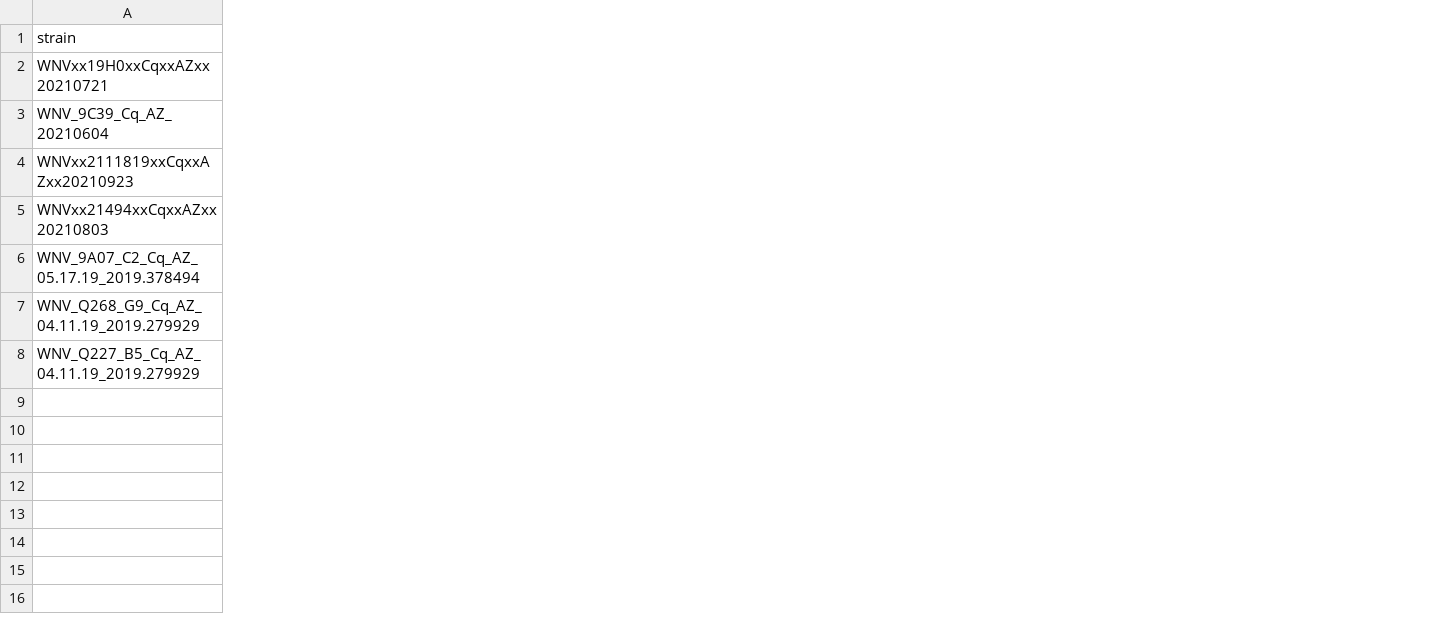
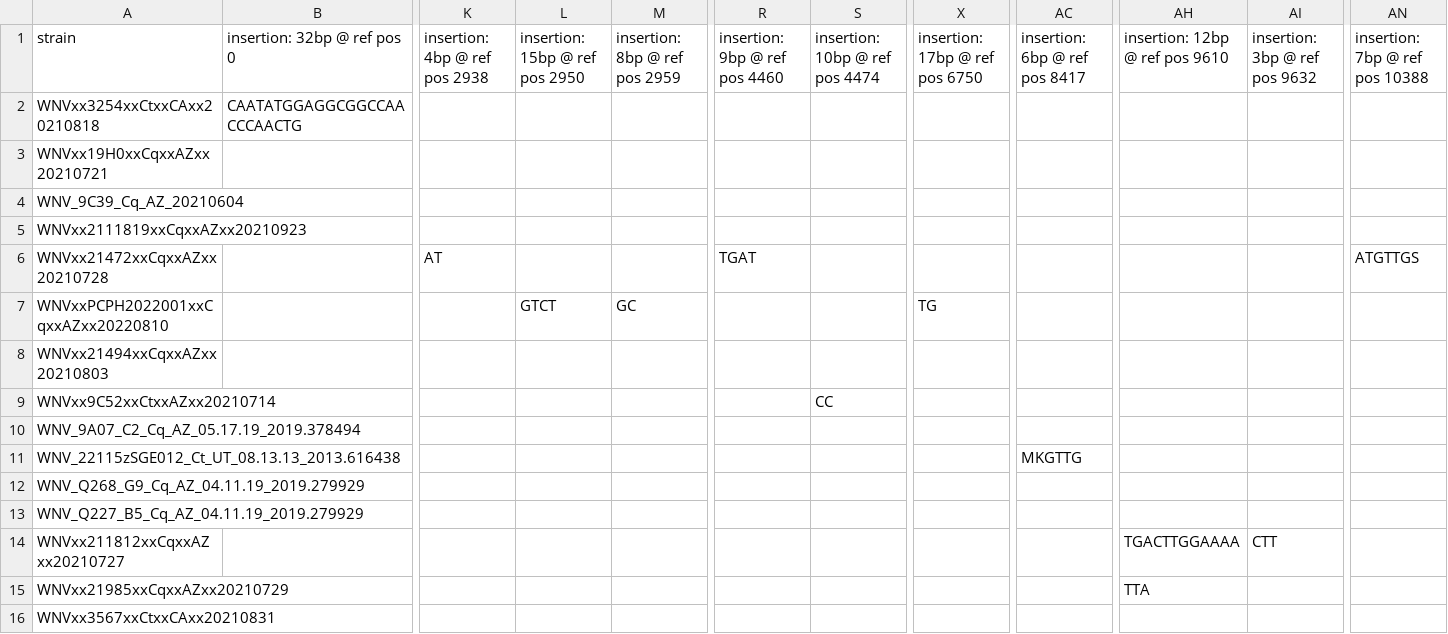
Before and after one commit to CRideTGen/WNVHeppNextstrain, a CSV file: wnv_nextstrain/nextstrain/results/aligned.fasta.insertions.csv, drawn as a sheet; only a part is shown, gaps mark what is left out; addresses are those after the commit; rows hold the shown columns only; the diff covers the shown part only; the diff names each change by its address in the sheet, - before the commit and + after, or states it on an @@ line.

Commit message:
ran nextstrain

```diff
--- a/wnv_nextstrain/nextstrain/results/aligned.fasta.insertions.csv
+++ b/wnv_nextstrain/nextstrain/results/aligned.fasta.insertions.csv
+column B, row 1: insertion: 32bp @ ref pos 0
+column K, row 1: insertion: 4bp @ ref pos 2938
+column L, row 1: insertion: 15bp @ ref pos 2950
+column M, row 1: insertion: 8bp @ ref pos 2959
+column R, row 1: insertion: 9bp @ ref pos 4460
+column S, row 1: insertion: 10bp @ ref pos 4474
+column X, row 1: insertion: 17bp @ ref pos 6750
+column AC, row 1: insertion: 6bp @ ref pos 8417
+column AH, row 1: insertion: 12bp @ ref pos 9610
+column AI, row 1: insertion: 3bp @ ref pos 9632
+column AN, row 1: insertion: 7bp @ ref pos 10388
+row 2: WNVxx3254xxCtxxCAxx20210818 | CAATATGGAGGCGGCCAACCCAACTG
+row 6: WNVxx21472xxCqxxAZxx20210728 |  | AT |  |  | TGAT |  |  |  |  |  | ATGTTGS
+row 7: WNVxxPCPH2022001xxCqxxAZxx20220810 |  |  | GTCT | GC |  |  | TG
+row 9: WNVxx9C52xxCtxxAZxx20210714 |  |  |  |  |  | CC
+row 11: WNV_22115zSGE012_Ct_UT_08.13.13_2013.616438 |  |  |  |  |  |  |  | MKGTTG
+row 14: WNVxx211812xxCqxxAZxx20210727 |  |  |  |  |  |  |  |  | TGACTTGGAAAA | CTT
+row 15: WNVxx21985xxCqxxAZxx20210729 |  |  |  |  |  |  |  |  | TTA
+row 16: WNVxx3567xxCtxxCAxx20210831
```
Also changed, not shown: 3 added columns elsewhere in this file, 13 other files.
